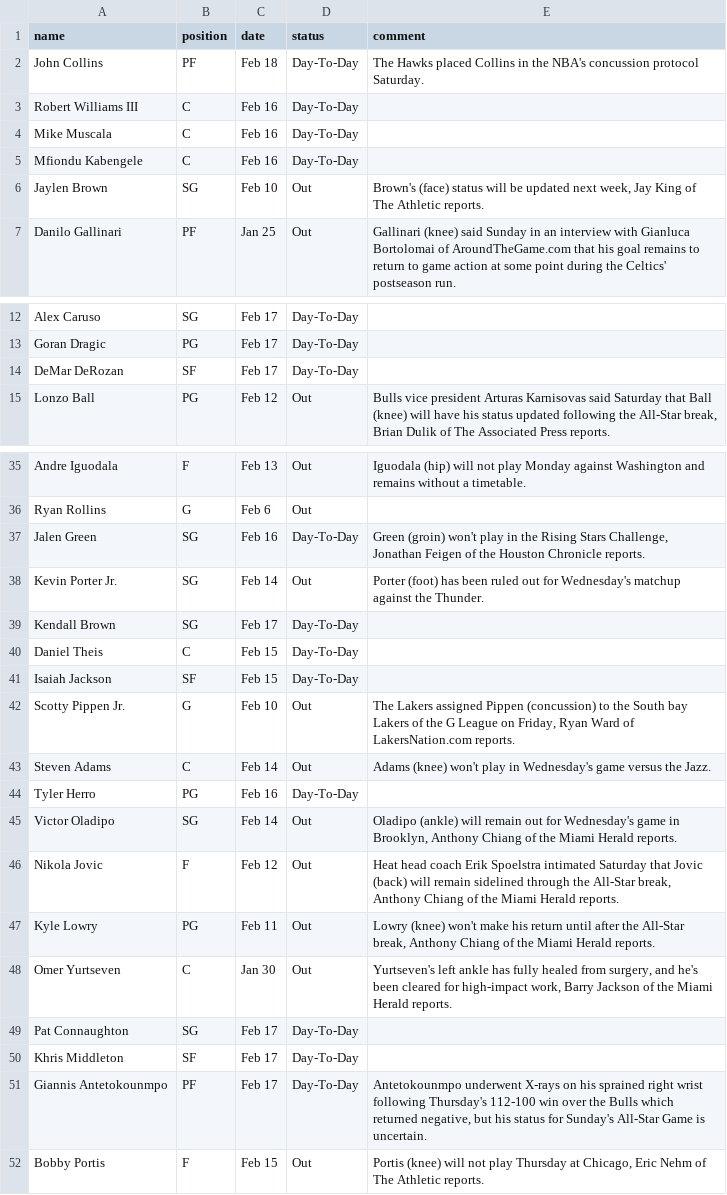
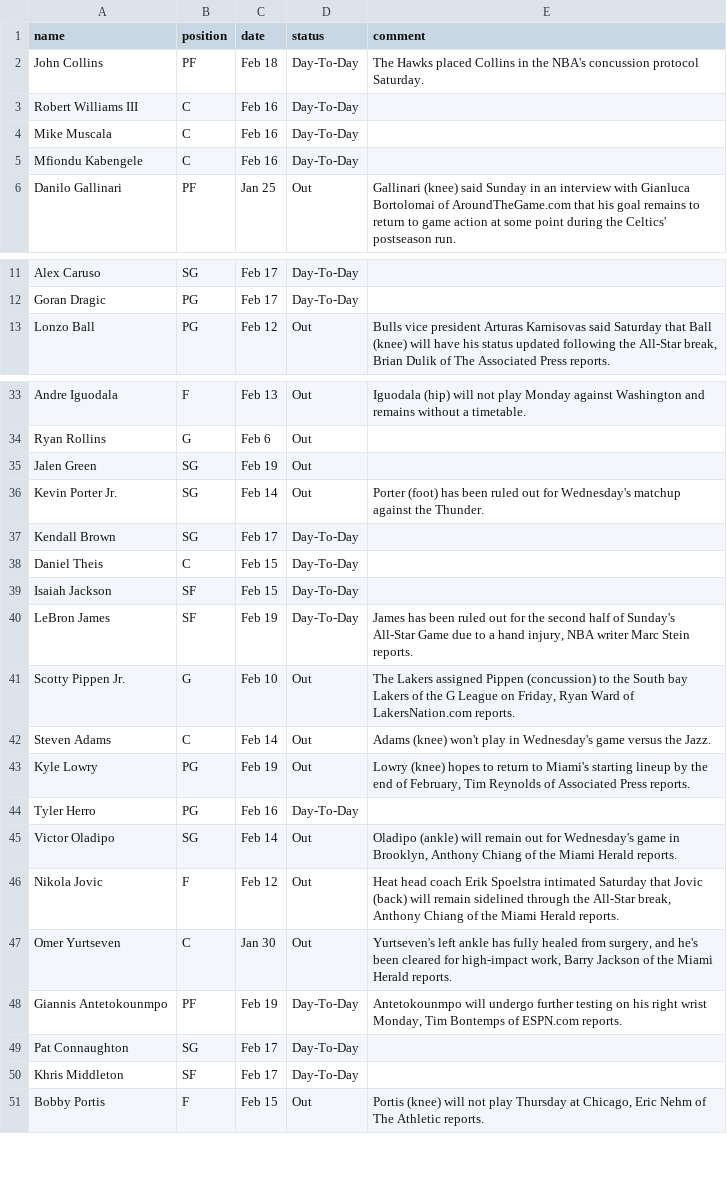
Before and after one commit to akblal/FantasyBasketballHelper, a CSV file: injuryList.csv, drawn as a sheet; only a part is shown, gaps mark what is left out; the diff covers the shown part only.

```diff
--- a/injuryList.csv
+++ b/injuryList.csv
@@ -5,3 +5,2 @@ Mike Muscala,C,Feb 16,Day-To-Day,
 Mfiondu Kabengele,C,Feb 16,Day-To-Day,
-Jaylen Brown,SG,Feb 10,Out,"Brown's (face) status will be updated next week, Jay King of The Athletic reports."
 Danilo Gallinari,PF,Jan 25,Out,Gallinari (knee) said Sunday in an interview with Gianluca Bortolomai of AroundTheGame.com that his goal remains to return to game action at some point during the Celtics' postseason run.
@@ -13,3 +12,2 @@ Alex Caruso,SG,Feb 17,Day-To-Day,
 Goran Dragic,PG,Feb 17,Day-To-Day,
-DeMar DeRozan,SF,Feb 17,Day-To-Day,
 Lonzo Ball,PG,Feb 12,Out,"Bulls vice president Arturas Karnisovas said Saturday that Ball (knee) will have his status updated following the All-Star break, Brian Dulik of The Associated Press reports."
@@ -36,3 +34,3 @@ Andre Iguodala,F,Feb 13,Out,Iguodala (hip)  will not play Monday against Washing
 Ryan Rollins,G,Feb 6,Out,
-Jalen Green,SG,Feb 16,Day-To-Day,"Green (groin) won't play in the Rising Stars Challenge, Jonathan Feigen of the Houston Chronicle reports."
+Jalen Green,SG,Feb 19,Out,
 Kevin Porter Jr.,SG,Feb 14,Out,Porter (foot) has been ruled out for Wednesday's matchup against the Thunder.
@@ -41,4 +39,6 @@ Daniel Theis,C,Feb 15,Day-To-Day,
 Isaiah Jackson,SF,Feb 15,Day-To-Day,
+LeBron James,SF,Feb 19,Day-To-Day,"James has been ruled out for the second half of Sunday's All-Star Game due to a hand injury, NBA writer Marc Stein reports."
 Scotty Pippen Jr.,G,Feb 10,Out,"The Lakers assigned Pippen (concussion) to the South bay Lakers of the G League on Friday, Ryan Ward of LakersNation.com reports."
 Steven Adams,C,Feb 14,Out,Adams (knee) won't play in Wednesday's game versus the Jazz.
+Kyle Lowry,PG,Feb 19,Out,"Lowry (knee) hopes to return to Miami's starting lineup by the end of February, Tim Reynolds of Associated Press reports."
 Tyler Herro,PG,Feb 16,Day-To-Day,
@@ -46,7 +46,6 @@ Victor Oladipo,SG,Feb 14,Out,"Oladipo (ankle) will remain out for Wednesday's ga
 Nikola Jovic,F,Feb 12,Out,"Heat head coach Erik Spoelstra intimated Saturday that Jovic (back) will remain sidelined through the All-Star break, Anthony Chiang of the Miami Herald reports."
-Kyle Lowry,PG,Feb 11,Out,"Lowry (knee) won't make his return until after the All-Star break, Anthony Chiang of the Miami Herald reports."
 Omer Yurtseven,C,Jan 30,Out,"Yurtseven's left ankle has fully healed from surgery, and he's been cleared for high-impact work, Barry Jackson of the Miami Herald reports."
+Giannis Antetokounmpo,PF,Feb 19,Day-To-Day,"Antetokounmpo will undergo further testing on his right wrist Monday, Tim Bontemps of ESPN.com reports."
 Pat Connaughton,SG,Feb 17,Day-To-Day,
 Khris Middleton,SF,Feb 17,Day-To-Day,
-Giannis Antetokounmpo,PF,Feb 17,Day-To-Day,"Antetokounmpo underwent X-rays on his sprained right wrist following Thursday's 112-100 win over the Bulls which returned negative, but his status for Sunday's All-Star Game is uncertain."
 Bobby Portis,F,Feb 15,Out,"Portis (knee) will not play Thursday at Chicago,  Eric Nehm of The Athletic reports."
```
Also changed, not shown: 2 edited cells elsewhere in this file, playerSalary.csv, playerStats.csv, 4 other files.
